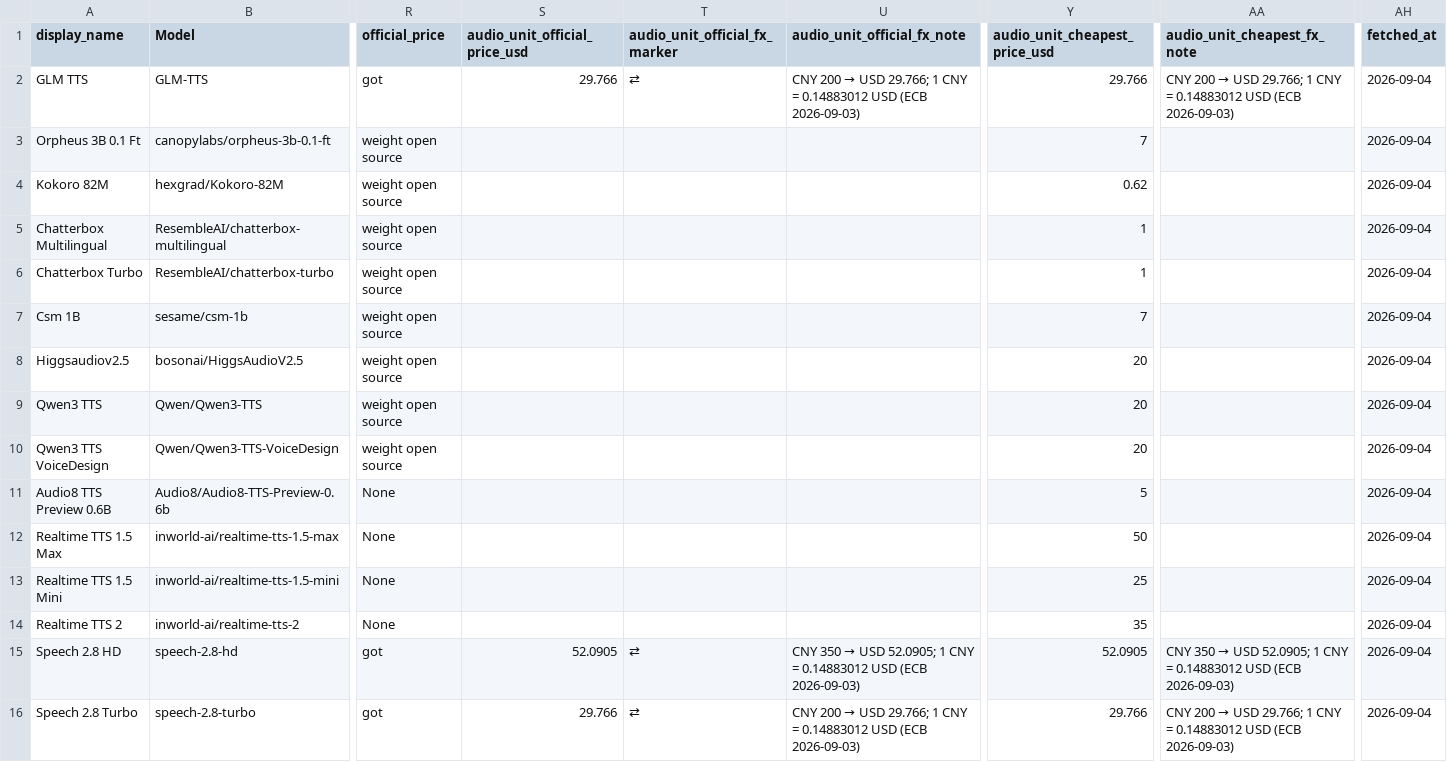
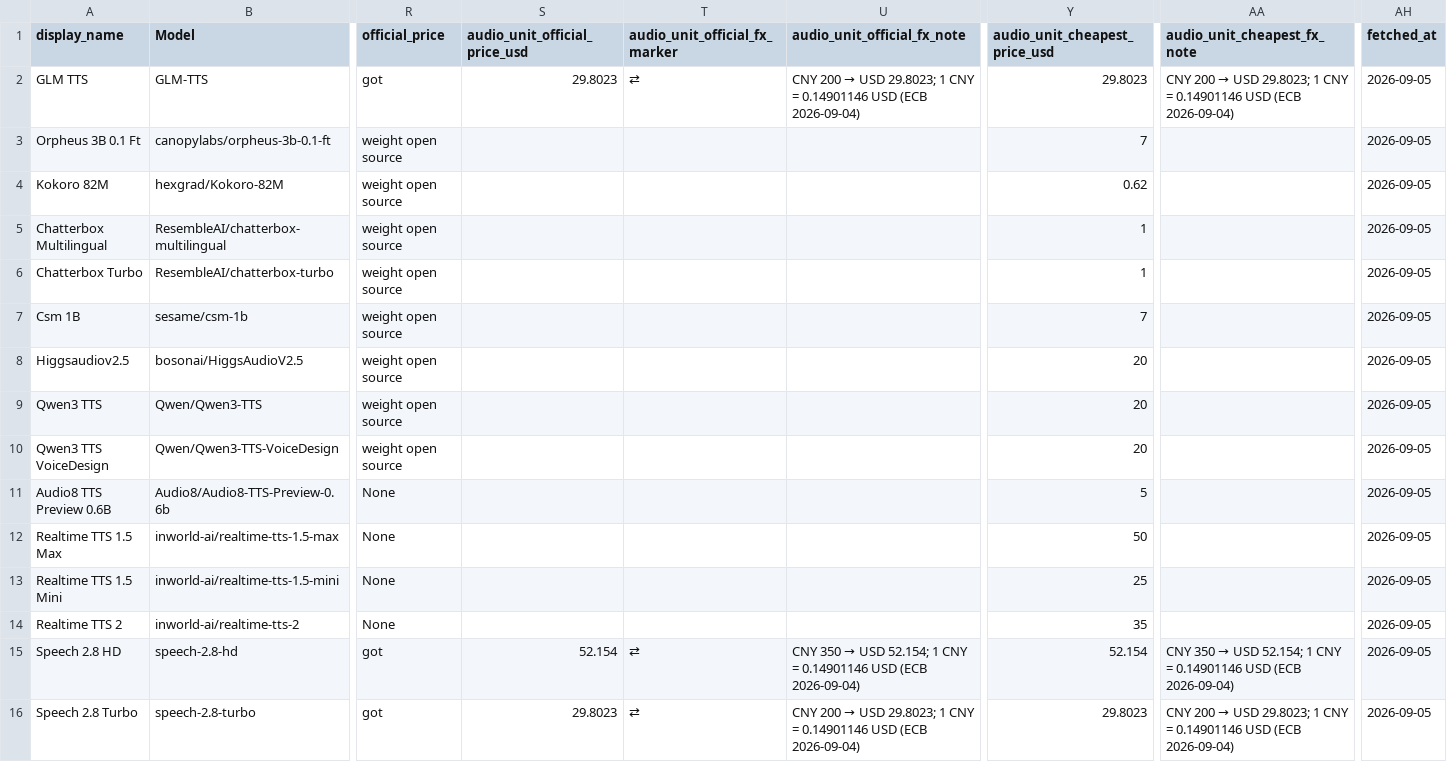
Before and after one commit to Yingshu-Li/llm-price-tracker, a CSV file: out/audio_per_character_models_with_prices.csv, drawn as a sheet; only a part is shown, gaps mark what is left out; the diff names each change by its address in the sheet, - before the commit and + after, or states it on an @@ line.

```diff
--- a/out/audio_per_character_models_with_prices.csv
+++ b/out/audio_per_character_models_with_prices.csv
-S2 (audio_unit_official_price_usd): 29.766
+S2 (audio_unit_official_price_usd): 29.8023
-U2 (audio_unit_official_fx_note): …→ USD 29.766; 1 CNY = 0.14883012 USD (ECB 2026-09-03)
+U2 (audio_unit_official_fx_note): …→ USD 29.8023; 1 CNY = 0.14901146 USD (ECB 2026-09-04)
-Y2 (audio_unit_cheapest_price_usd): 29.766
+Y2 (audio_unit_cheapest_price_usd): 29.8023
-AA2 (audio_unit_cheapest_fx_note): …→ USD 29.766; 1 CNY = 0.14883012 USD (ECB 2026-09-03)
+AA2 (audio_unit_cheapest_fx_note): …→ USD 29.8023; 1 CNY = 0.14901146 USD (ECB 2026-09-04)
-AH2:AH16 (fetched_at): 2026-09-04
+AH2:AH16 (fetched_at): 2026-09-05
-S15 (audio_unit_official_price_usd): 52.0905
+S15 (audio_unit_official_price_usd): 52.154
-U15 (audio_unit_official_fx_note): …→ USD 52.0905; 1 CNY = 0.14883012 USD (ECB 2026-09-03)
+U15 (audio_unit_official_fx_note): …→ USD 52.154; 1 CNY = 0.14901146 USD (ECB 2026-09-04)
-Y15 (audio_unit_cheapest_price_usd): 52.0905
+Y15 (audio_unit_cheapest_price_usd): 52.154
-AA15 (audio_unit_cheapest_fx_note): …→ USD 52.0905; 1 CNY = 0.14883012 USD (ECB 2026-09-03)
+AA15 (audio_unit_cheapest_fx_note): …→ USD 52.154; 1 CNY = 0.14901146 USD (ECB 2026-09-04)
-S16 (audio_unit_official_price_usd): 29.766
+S16 (audio_unit_official_price_usd): 29.8023
-U16 (audio_unit_official_fx_note): …→ USD 29.766; 1 CNY = 0.14883012 USD (ECB 2026-09-03)
+U16 (audio_unit_official_fx_note): …→ USD 29.8023; 1 CNY = 0.14901146 USD (ECB 2026-09-04)
-Y16 (audio_unit_cheapest_price_usd): 29.766
+Y16 (audio_unit_cheapest_price_usd): 29.8023
-AA16 (audio_unit_cheapest_fx_note): …→ USD 29.766; 1 CNY = 0.14883012 USD (ECB 2026-09-03)
+AA16 (audio_unit_cheapest_fx_note): …→ USD 29.8023; 1 CNY = 0.14901146 USD (ECB 2026-09-04)
```
Also changed, not shown: out/audio_time_models_with_prices.csv, out/audio_token_models_with_prices.csv, 11 other files.
